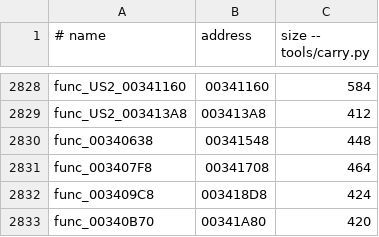
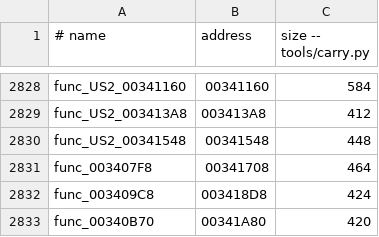
Before and after one commit to OpenRAC/rac2-decomp, a TSV file: config/us2/boot/functions.tsv, drawn as a sheet; only a part is shown, gaps mark what is left out.

```diff
--- a/config/us2/boot/functions.tsv
+++ b/config/us2/boot/functions.tsv
@@ -2829,3 +2829,3 @@ func_US2_00341160	00341160	584
 func_US2_003413A8	003413A8	412
-func_00340638	00341548	448
+func_US2_00341548	00341548	448
 func_003407F8	00341708	464
```
Also changed, not shown: config/pal/boot/functions.tsv, config/pal/not_carried.tsv, 42 other files.
